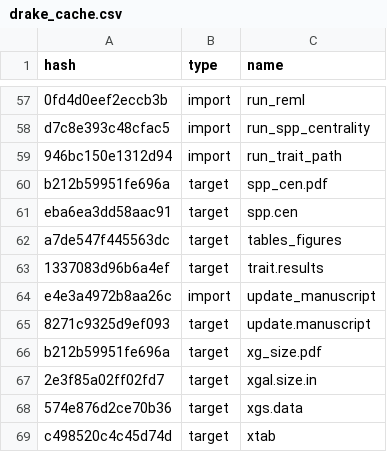
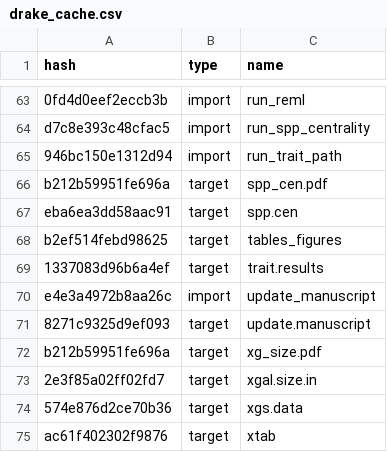
Before and after one commit to ECGen/comgen, a CSV file: drake_cache.csv, drawn as a sheet; only a part is shown, gaps mark what is left out; the diff covers the shown part only.

```diff
--- a/drake_cache.csv
+++ b/drake_cache.csv
@@ -61,3 +67,3 @@ b212b59951fe696a,target,spp_cen.pdf
 eba6ea3dd58aac91,target,spp.cen
-a7de547f445563dc,target,tables_figures
+b2ef514febd98625,target,tables_figures
 1337083d96b6a4ef,target,trait.results
@@ -68,2 +74,2 @@ b212b59951fe696a,target,xg_size.pdf
 574e876d2ce70b36,target,xgs.data
-c498520c4c45d74d,target,xtab
+ac61f402302f9876,target,xtab
```
Also changed, not shown: 6 added rows and 6 edited cells elsewhere in this file, 7 other files.
